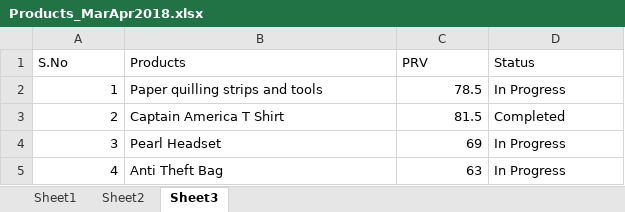
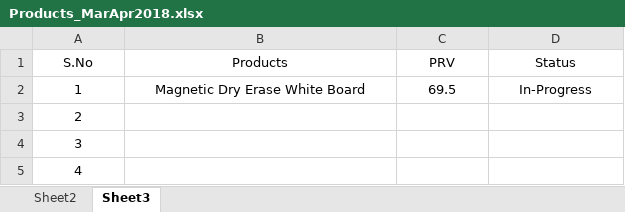
Before and after one commit to shaiksameercse/framework, an Excel workbook: Research/2018/March-Apr 2018/Products/Products_MarApr2018.xlsx, sheet Sheet3, drawn as a sheet; values as stored, in another font and other column widths than the file's, no borders; the diff names each change by its address in the sheet, - before the commit and + after, or states it on an @@ line.

```diff
--- a/Research/2018/March-Apr 2018/Products/Products_MarApr2018.xlsx (sheet Sheet3)
+++ b/Research/2018/March-Apr 2018/Products/Products_MarApr2018.xlsx (sheet Sheet3)
@@ sheet tab hidden: Sheet1 @@
-A1:D1 alignment: left
+A1:D1 alignment: center
-A2:A5 alignment: right
+A2:A5 alignment: center
-B2 (Products): Paper quilling strips and tools
+B2 (Products): Magnetic Dry Erase White Board
-B2 alignment: left
+B2 alignment: center
-C2 (PRV): 78.5
+C2 (PRV): 69.5
-C2 alignment: right
+C2 alignment: center
-D2 (Status): In Progress
+D2 (Status): In-Progress
-D2 alignment: left
+D2 alignment: center
-B3 (Products): Captain America T Shirt
+B3 (Products): (empty)
-C3 (PRV): 81.5
+C3 (PRV): (empty)
-D3 (Status): Completed
+D3 (Status): (empty)
-B4 (Products): Pearl Headset
+B4 (Products): (empty)
-C4 (PRV): 69
+C4 (PRV): (empty)
-D4:D5 (Status): In Progress
+D4:D5 (Status): (empty)
-B5 (Products): Anti Theft Bag
+B5 (Products): (empty)
-C5 (PRV): 63
+C5 (PRV): (empty)
```
Also changed, not shown: sheet Sheet2, 2 other files.
